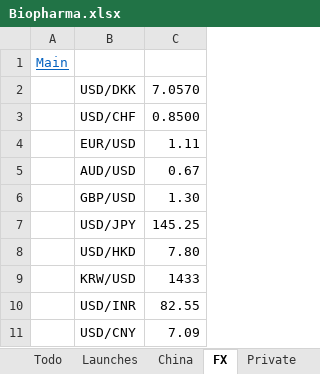
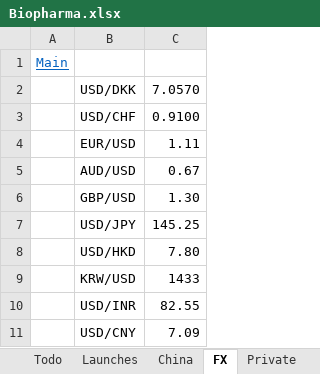
Before and after one commit to tomonarifeehan/models, an Excel workbook: Biopharma.xlsx, sheet FX, drawn as a sheet; values as stored, in another font and other column widths than the file's, no borders; the diff names each change by its address in the sheet, - before the commit and + after, or states it on an @@ line.

```diff
--- a/Biopharma.xlsx (sheet FX)
+++ b/Biopharma.xlsx (sheet FX)
-C3: 0.8500
+C3: 0.9100
```
Also changed, not shown: sheet Main, sheet Industry Model, sheet Private, sheet China, sheet Acquisitions, formulas that keep their value, 2 other files.
